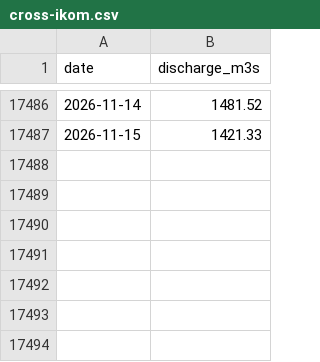
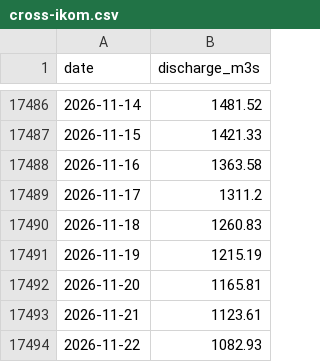
Before and after one commit to LordAsh001/LordAsh001.github.io, a CSV file: water-atlas/archive/river_flow/cross-ikom.csv, drawn as a sheet; only a part is shown, gaps mark what is left out; the diff names each change by its address in the sheet, - before the commit and + after, or states it on an @@ line.

```diff
--- a/water-atlas/archive/river_flow/cross-ikom.csv
+++ b/water-atlas/archive/river_flow/cross-ikom.csv
+row 17488: 2026-11-16 | 1363.58
+row 17489: 2026-11-17 | 1311.2
+row 17490: 2026-11-18 | 1260.83
+row 17491: 2026-11-19 | 1215.19
+row 17492: 2026-11-20 | 1165.81
+row 17493: 2026-11-21 | 1123.61
+row 17494: 2026-11-22 | 1082.93
```
Also changed, not shown: water-atlas/archive/river_flow/niger-aboh.csv, water-atlas/archive/river_flow/niger-baro.csv, 23 other files.
